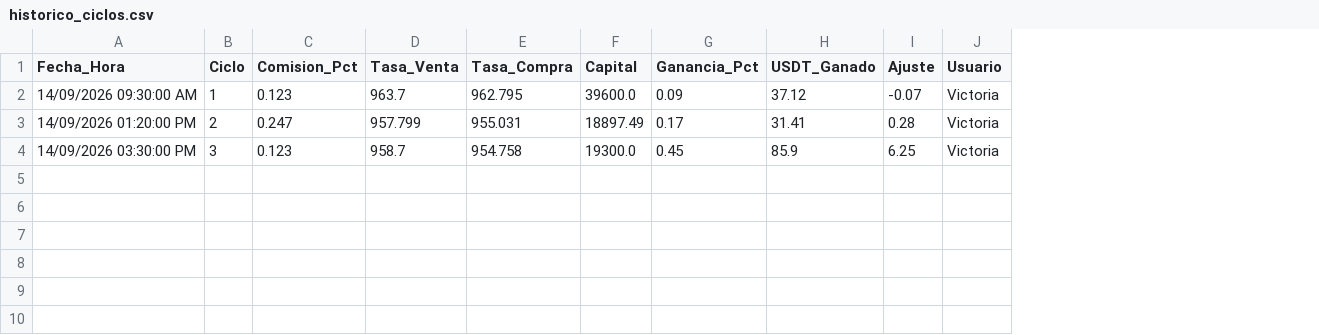
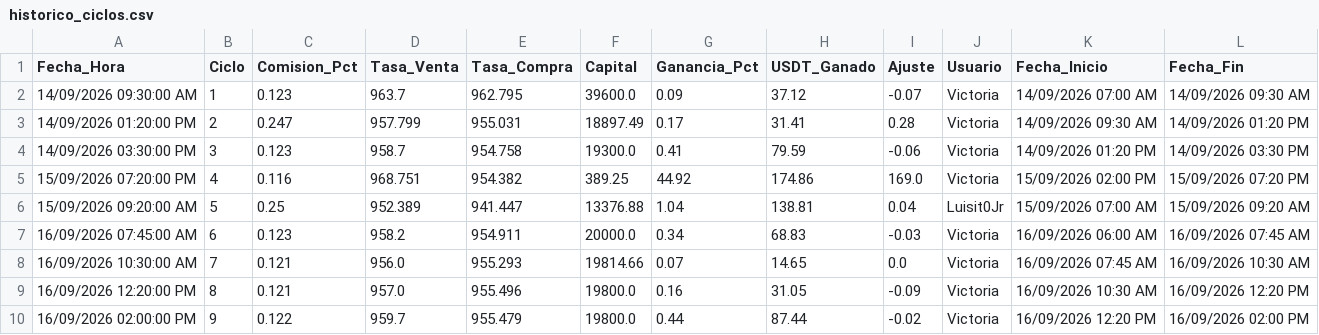
Before and after one commit to lulisforever-lang/VisorP2P, a CSV file: historico_ciclos.csv, drawn as a sheet; the diff names each change by its address in the sheet, - before the commit and + after, or states it on an @@ line.

Commit message:
fix: resolver falso error al eliminar ciclos, juntar botones de edicion y borrado, y mostrar intervalo de fechas

```diff
--- a/historico_ciclos.csv
+++ b/historico_ciclos.csv
+column K (Fecha_Inicio), rows 2-4: 14/09/2026 07:00 AM | 14/09/2026 09:30 AM | 14/09/2026 01:20 PM
+column L (Fecha_Fin), rows 2-4: 14/09/2026 09:30 AM | 14/09/2026 01:20 PM | 14/09/2026 03:30 PM
-G4 (Ganancia_Pct): 0.45
+G4 (Ganancia_Pct): 0.41
-H4 (USDT_Ganado): 85.9
+H4 (USDT_Ganado): 79.59
-I4 (Ajuste): 6.25
+I4 (Ajuste): -0.06
+row 5: 15/09/2026 07:20:00 PM | 4 | 0.116 | 968.751 | 954.382 | 389.25 | 44.92 | 174.86 | 169.0 | Victoria | 15/09/2026 02:00 PM | 15/09/2026 07:20 PM
+row 6: 15/09/2026 09:20:00 AM | 5 | 0.25 | 952.389 | 941.447 | 13376.88 | 1.04 | 138.81 | 0.04 | Luisit0Jr | 15/09/2026 07:00 AM | 15/09/2026 09:20 AM
+row 7: 16/09/2026 07:45:00 AM | 6 | 0.123 | 958.2 | 954.911 | 20000.0 | 0.34 | 68.83 | -0.03 | Victoria | 16/09/2026 06:00 AM | 16/09/2026 07:45 AM
+row 8: 16/09/2026 10:30:00 AM | 7 | 0.121 | 956.0 | 955.293 | 19814.66 | 0.07 | 14.65 | 0.0 | Victoria | 16/09/2026 07:45 AM | 16/09/2026 10:30 AM
+row 9: 16/09/2026 12:20:00 PM | 8 | 0.121 | 957.0 | 955.496 | 19800.0 | 0.16 | 31.05 | -0.09 | Victoria | 16/09/2026 10:30 AM | 16/09/2026 12:20 PM
+row 10: 16/09/2026 02:00:00 PM | 9 | 0.122 | 959.7 | 955.479 | 19800.0 | 0.44 | 87.44 | -0.02 | Victoria | 16/09/2026 12:20 PM | 16/09/2026 02:00 PM
```
Also changed, not shown: 6 other files.
